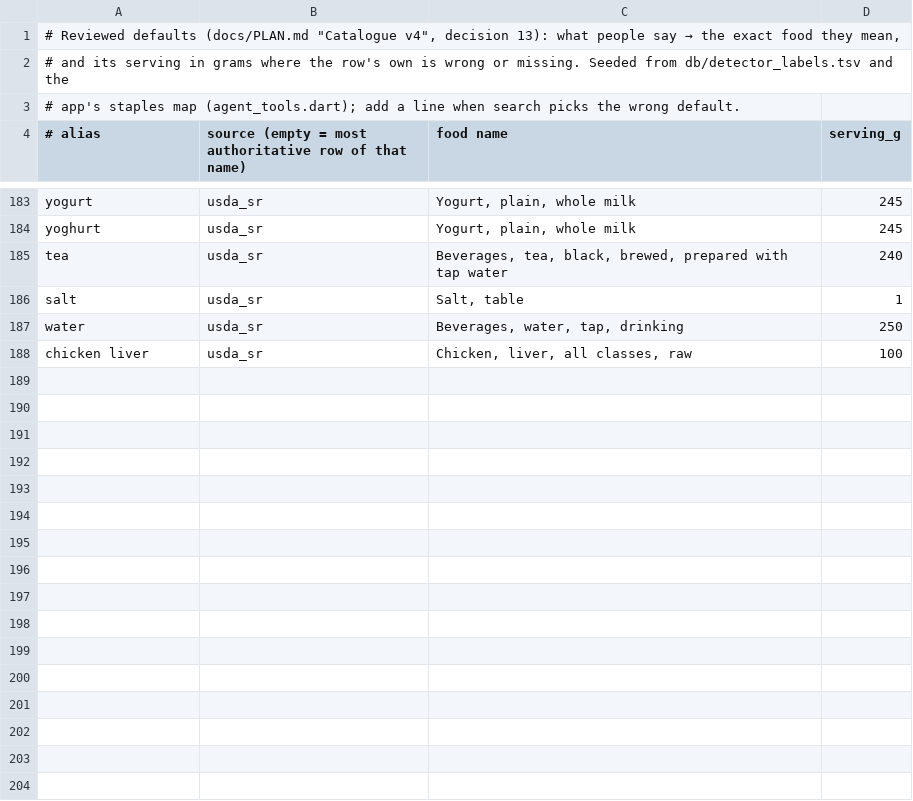
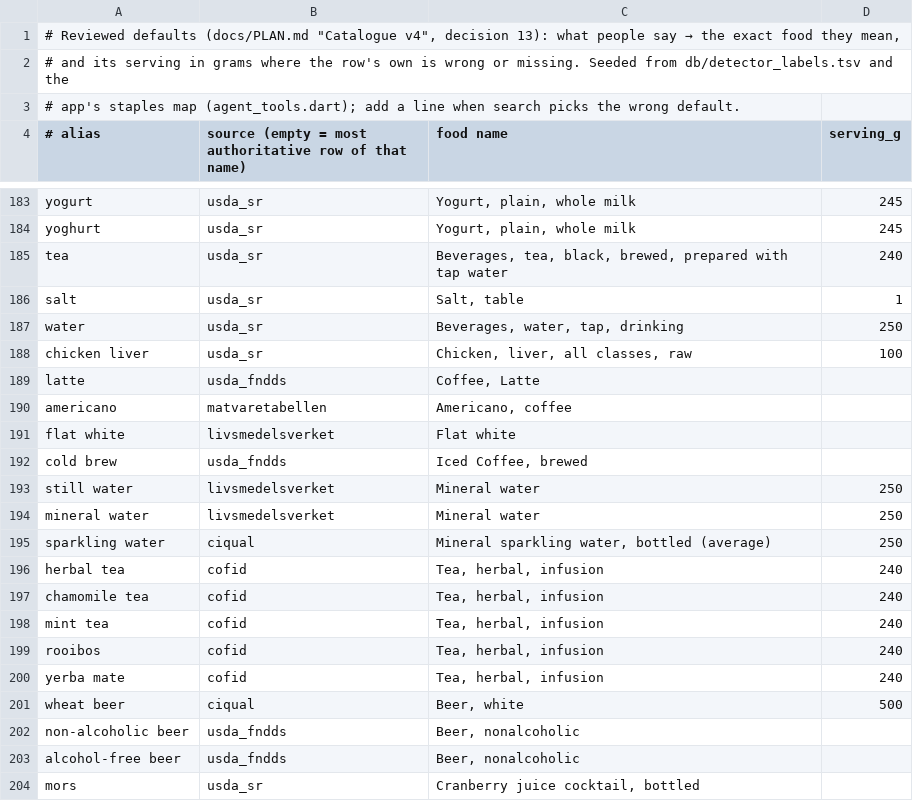
Before and after one commit to PartORG/My_Nutrition_AI, a TSV file: db/catalog/defaults.tsv, drawn as a sheet; only a part is shown, gaps mark what is left out; the diff covers the shown part only; the diff names each change by its address in the sheet, - before the commit and + after, or states it on an @@ line.

```diff
--- a/db/catalog/defaults.tsv
+++ b/db/catalog/defaults.tsv
+row 189: latte | usda_fndds | Coffee, Latte
+row 190: americano | matvaretabellen | Americano, coffee
+row 191: flat white | livsmedelsverket | Flat white
+row 192: cold brew | usda_fndds | Iced Coffee, brewed
+row 193: still water | livsmedelsverket | Mineral water | 250
+row 194: mineral water | livsmedelsverket | Mineral water | 250
+row 195: sparkling water | ciqual | Mineral sparkling water, bottled (average) | 250
+row 196: herbal tea | cofid | Tea, herbal, infusion | 240
+row 197: chamomile tea | cofid | Tea, herbal, infusion | 240
+row 198: mint tea | cofid | Tea, herbal, infusion | 240
+row 199: rooibos | cofid | Tea, herbal, infusion | 240
+row 200: yerba mate | cofid | Tea, herbal, infusion | 240
+row 201: wheat beer | ciqual | Beer, white | 500
+row 202: non-alcoholic beer | usda_fndds | Beer, nonalcoholic
+row 203: alcohol-free beer | usda_fndds | Beer, nonalcoholic
+row 204: mors | usda_sr | Cranberry juice cocktail, bottled
```
Also changed, not shown: 13 added rows and 1 edited cell elsewhere in this file, 52 other files.
